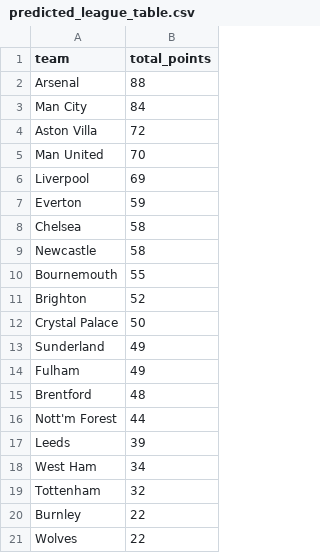
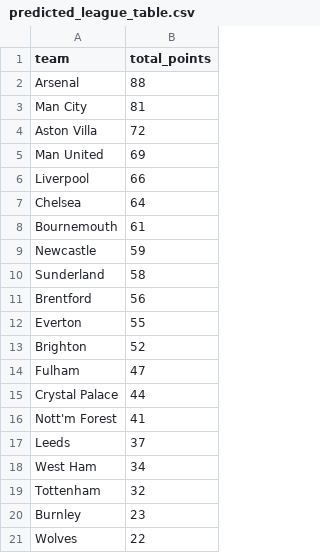
Before and after one commit to Zain3627/pl_predictor, a CSV file: data/predicted_league_table.csv, drawn as a sheet.

```diff
--- a/data/predicted_league_table.csv
+++ b/data/predicted_league_table.csv
@@ -2,20 +2,20 @@ team,total_points
 Arsenal,88
-Man City,84
+Man City,81
 Aston Villa,72
-Man United,70
-Liverpool,69
-Everton,59
-Chelsea,58
-Newcastle,58
-Bournemouth,55
+Man United,69
+Liverpool,66
+Chelsea,64
+Bournemouth,61
+Newcastle,59
+Sunderland,58
+Brentford,56
+Everton,55
 Brighton,52
-Crystal Palace,50
-Sunderland,49
-Fulham,49
-Brentford,48
-Nott'm Forest,44
-Leeds,39
+Fulham,47
+Crystal Palace,44
+Nott'm Forest,41
+Leeds,37
 West Ham,34
 Tottenham,32
-Burnley,22
+Burnley,23
 Wolves,22
```
Also changed, not shown: predicted_fixtures.csv, predicted_vs_true.csv, 3 other files.
